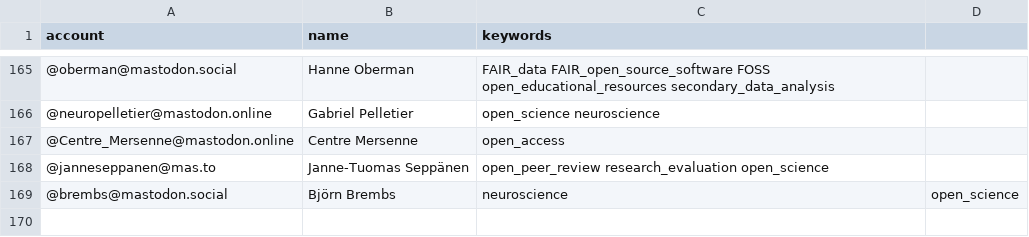
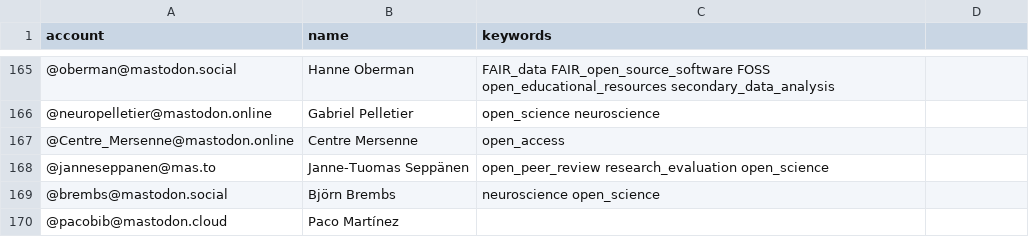
Before and after one commit to smach/Mastodon-OpenScience, a CSV file: resources/users.csv, drawn as a sheet; only a part is shown, gaps mark what is left out.

Commit message:
Update users.csv

```diff
--- a/resources/users.csv
+++ b/resources/users.csv
@@ -168,2 +168,3 @@ account,name,keywords
 @janneseppanen@mas.to,Janne-Tuomas Seppänen,open_peer_review research_evaluation open_science
-@brembs@mastodon.social, Björn Brembs, neuroscience, open_science
+@brembs@mastodon.social,Björn Brembs,neuroscience open_science
+@pacobib@mastodon.cloud,Paco Martínez
```
